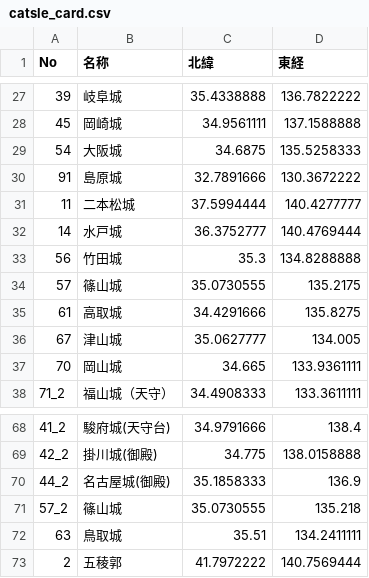
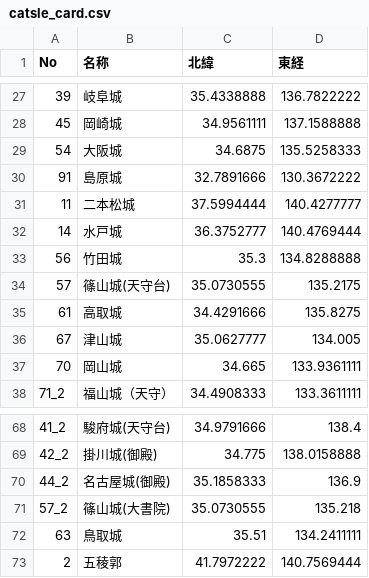
Before and after one commit to FRANKI3420/Castles-Visiting-Record-Website, a CSV file: data/catsle_card.csv, drawn as a sheet; only a part is shown, gaps mark what is left out; the diff names each change by its address in the sheet, - before the commit and + after, or states it on an @@ line.

```diff
--- a/data/catsle_card.csv
+++ b/data/catsle_card.csv
-B34 (名称): 篠山城
+B34 (名称): 篠山城(天守台)
-B71 (名称): 篠山城
+B71 (名称): 篠山城(大書院)
```
Also changed, not shown: data/5dan.csv, data/9dan.csv.
